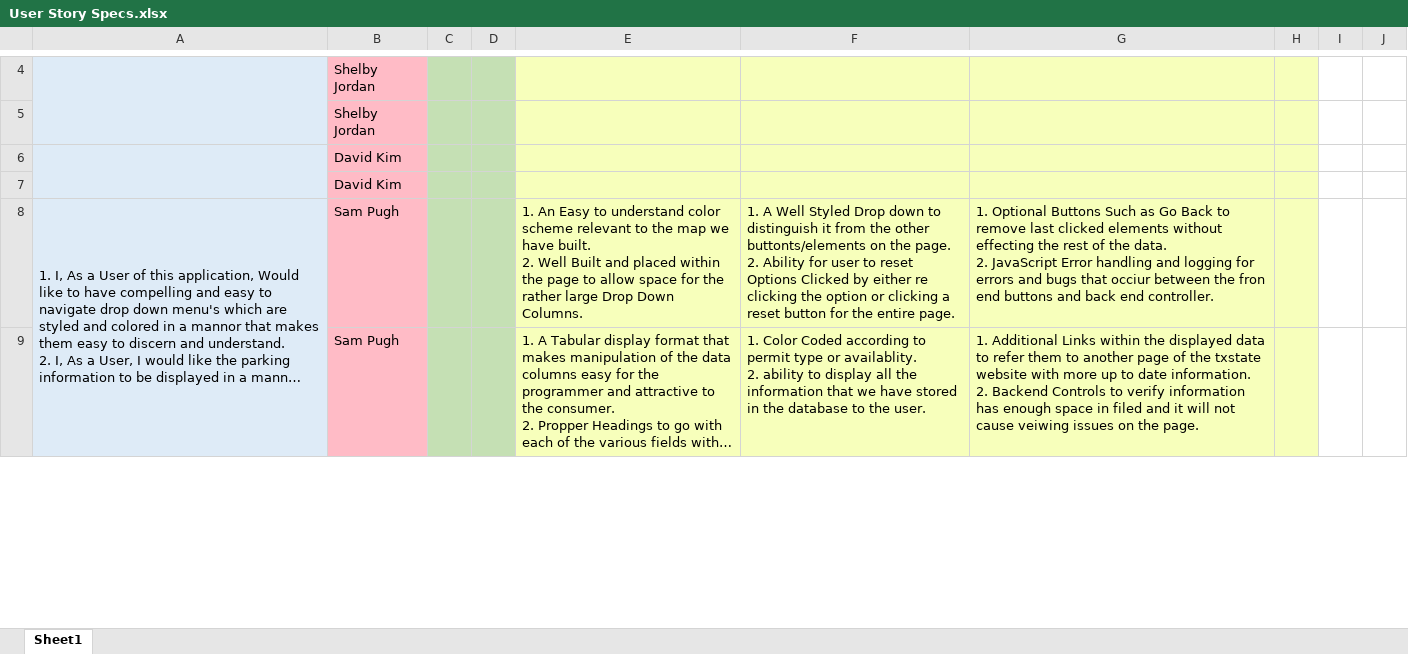
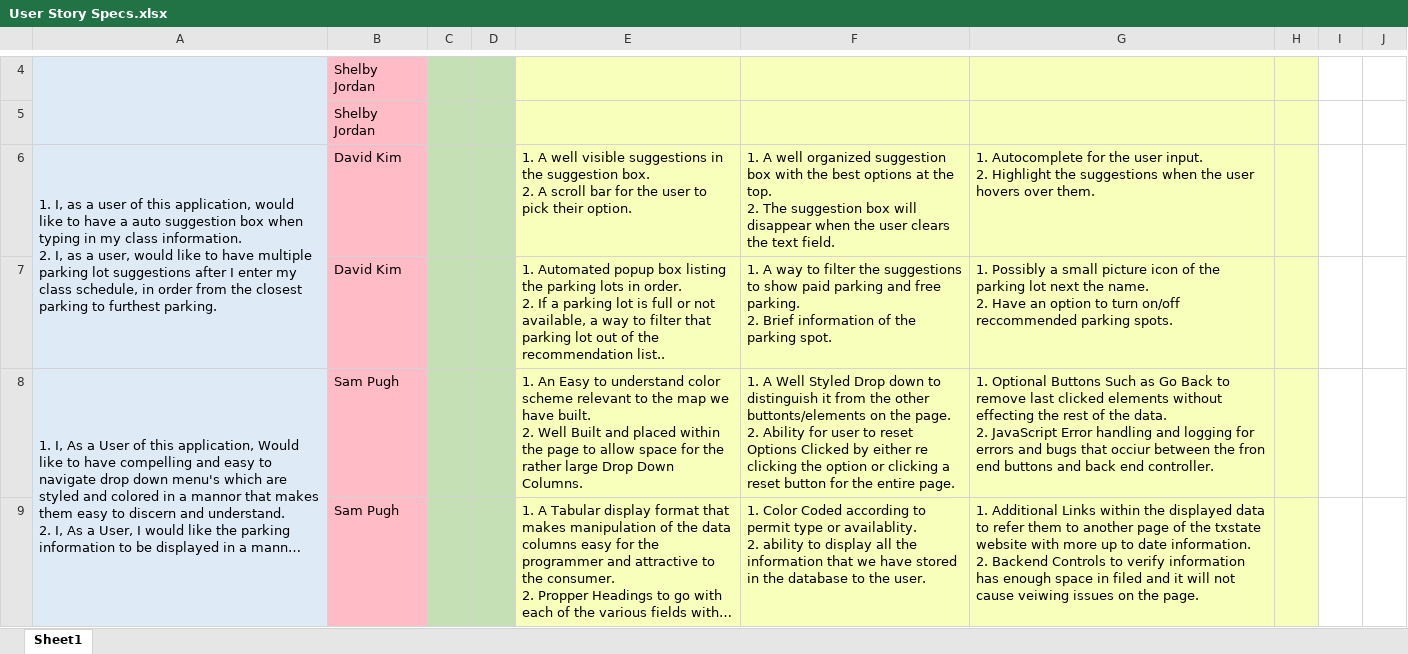
Before and after one commit to bkownacki1/CS3398-Kree-F2019, an Excel workbook: Assignments/Assignment_14/User Story Specs.xlsx, sheet Sheet1, drawn as a sheet; only a part is shown, gaps mark what is left out; long unchanged cells end in …; values as stored, in another font and other column widths than the file's, no borders; removed rows and columns are numbered as before the commit, all else as after; ↵ is a line break in a cell; the diff names each change by its address in the sheet, - before the commit and + after, or states it on an @@ line.

Commit message:
Update User Story Specs.xlsx

```diff
--- a/Assignments/Assignment_14/User Story Specs.xlsx (sheet Sheet1)
+++ b/Assignments/Assignment_14/User Story Specs.xlsx (sheet Sheet1)
-row 6:  | David Kim
-row 7:  | David Kim
+row 6: 1. I, as a user of this application, would like to have a auto suggestion box when typing in my class information. ↵ 2. I, as a user, would like to have multiple parking lot suggestions after I enter my class schedule, in order from the closest parking to furthest parking. | David Kim |  |  | 1. A well visible suggestions in the suggestion box. ↵ 2. A scroll bar for the user to pick their option. | 1. A well organized suggestion box with the best options at the top. ↵ 2. The suggestion box will disappear when the user clears the text field. | 1. Autocomplete for the user input. ↵ 2. Highlight the suggestions when the user hovers over them.
+row 7:  | David Kim |  |  | 1. Automated popup box listing the parking lots in order. ↵ 2. If a parking lot is full or not available, a way to filter that parking lot out of the recommendation list.. | 1. A way to filter the suggestions to show paid parking and free parking. ↵ 2. Brief information of the parking spot. | 1. Possibly a small picture icon of the parking lot next the name. ↵ 2. Have an option to turn on/off reccommended parking spots.
```
